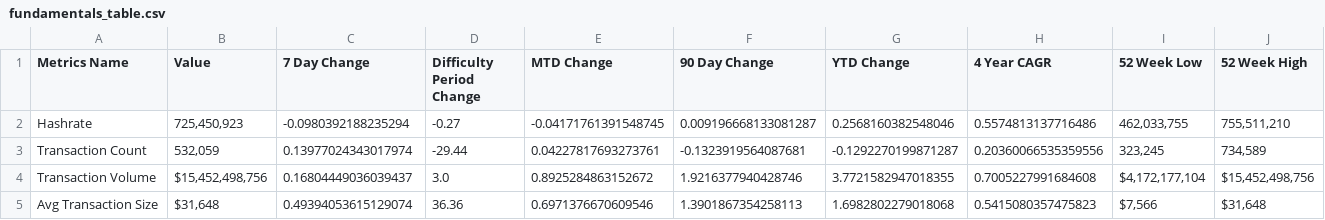
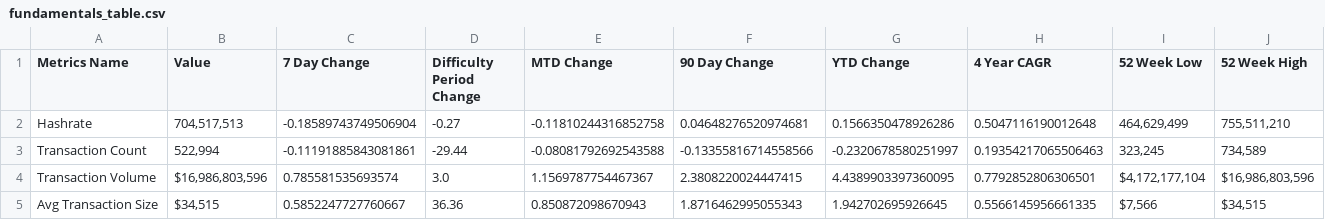
Before and after one commit to SecretSatoshis/Bitcoin-Difficulty-Report, a CSV file: fundamentals_table.csv, drawn as a sheet; only a part is shown; the diff covers the shown part only.

```diff
--- a/fundamentals_table.csv
+++ b/fundamentals_table.csv
@@ -1,5 +1,5 @@
 Metrics Name,Value,7 Day Change,Difficulty Period Change,MTD Change,90 Day Change,YTD Change,4 Year CAGR,52 Week Low,52 Week High
-Hashrate,"725,450,923",-0.0980392188235294,-0.27,-0.04171761391548745,0.009196668133081287,0.2568160382548046,0.5574813137716486,"462,033,755","755,511,210"
-Transaction Count,"532,059",0.13977024343017974,-29.44,0.04227817693273761,-0.1323919564087681,-0.1292270199871287,0.20360066535359556,"323,245","734,589"
-Transaction Volume,"$15,452,498,756",0.16804449036039437,3.0,0.8925284863152672,1.9216377940428746,3.7721582947018355,0.7005227991684608,"$4,172,177,104","$15,452,498,756"
-Avg Transaction Size,"$31,648",0.49394053615129074,36.36,0.6971376670609546,1.3901867354258113,1.6982802279018068,0.5415080357475823,"$7,566","$31,648"
+Hashrate,"704,517,513",-0.18589743749506904,-0.27,-0.11810244316852758,0.04648276520974681,0.1566350478926286,0.5047116190012648,"464,629,499","755,511,210"
+Transaction Count,"522,994",-0.11191885843081861,-29.44,-0.08081792692543588,-0.13355816714558566,-0.2320678580251997,0.19354217065506463,"323,245","734,589"
+Transaction Volume,"$16,986,803,596",0.785581535693574,3.0,1.1569787754467367,2.3808220024447415,4.4389903397360095,0.7792852806306501,"$4,172,177,104","$16,986,803,596"
+Avg Transaction Size,"$34,515",0.5852247727760667,36.36,0.850872098670943,1.8716462995055343,1.942702695926645,0.5566145956661335,"$7,566","$34,515"
```
Also changed, not shown: 38 edited cells elsewhere in this file, difficulty_table.csv, model_table.csv, 3 other files.
